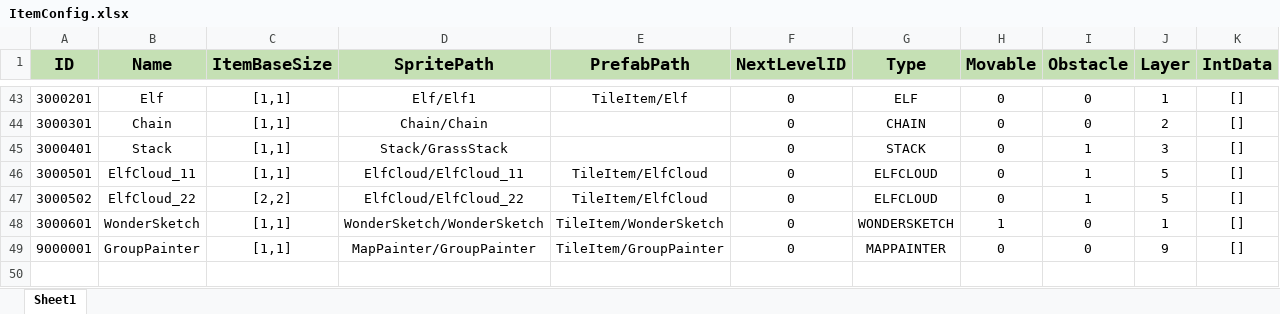
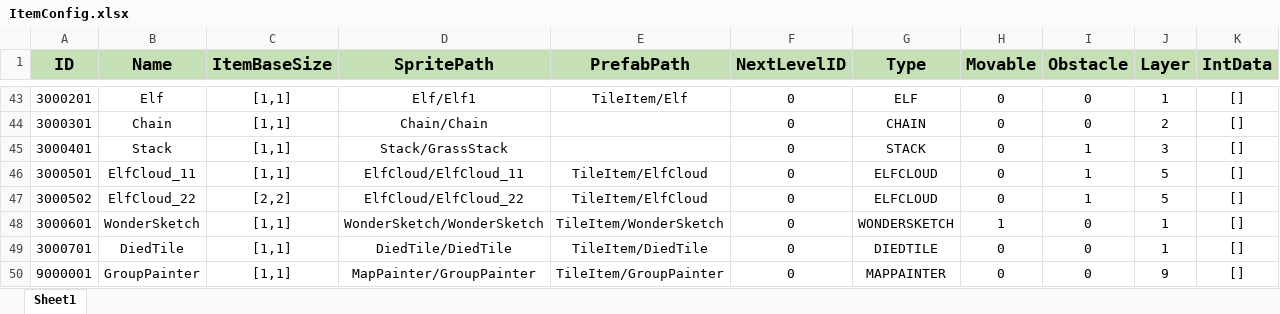
Before and after one commit to PANGAPING/MergeAdventure, an Excel workbook: Assets/Resources/Excel/ItemConfig.xlsx, sheet Sheet1, drawn as a sheet; only a part is shown, gaps mark what is left out; values as stored, in another font and other column widths than the file's, no borders; the diff names each change by its address in the sheet, - before the commit and + after, or states it on an @@ line.

```diff
--- a/Assets/Resources/Excel/ItemConfig.xlsx (sheet Sheet1)
+++ b/Assets/Resources/Excel/ItemConfig.xlsx (sheet Sheet1)
+row 49: 3000701 | DiedTile | [1,1] | DiedTile/DiedTile | TileItem/DiedTile | 0 | DIEDTILE | 0 | 0 | 1 | []
```
Also changed, not shown: 9 other files.
